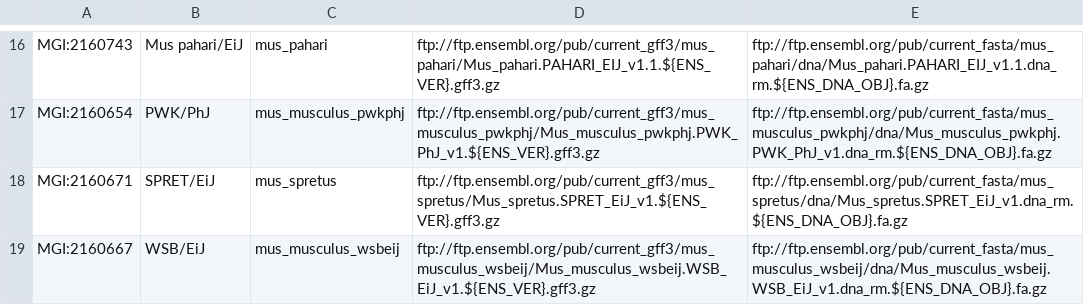
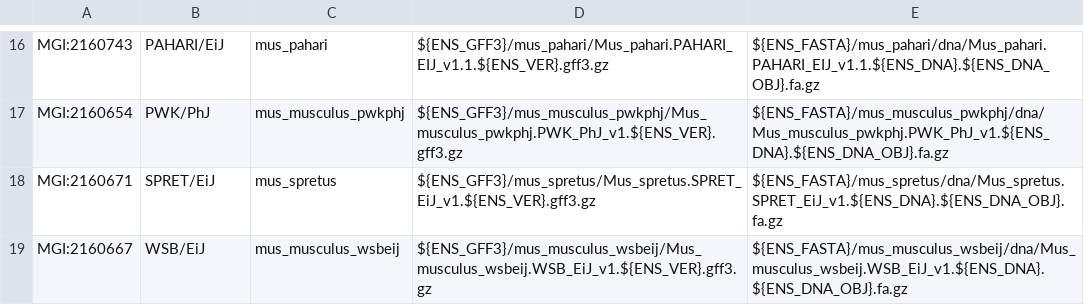
Before and after one commit to mgijax/mousemine_etl, a TSV file: bin/straindata/strains.v92.tsv, drawn as a sheet; only a part is shown, gaps mark what is left out; the diff covers the shown part only; the diff names each change by its address in the sheet, - before the commit and + after, or states it on an @@ line.

```diff
--- a/bin/straindata/strains.v92.tsv
+++ b/bin/straindata/strains.v92.tsv
-B16: Mus pahari/EiJ
+B16: PAHARI/EiJ
-D16: ftp://ftp.ensembl.org/pub/current_gff3/mus_pahari/Mus_pahari.PAHARI_EIJ_v1.1.${ENS_VER}.gff3.gz
+D16: ${ENS_GFF3}/mus_pahari/Mus_pahari.PAHARI_EIJ_v1.1.${ENS_VER}.gff3.gz
-E16: ftp://ftp.ensembl.org/pub/current_fasta/mus_pahari/dna/Mus_pahari.PAHARI_EIJ_v1.1.dna_rm.${ENS_DNA_OBJ}.fa.gz
+E16: ${ENS_FASTA}/mus_pahari/dna/Mus_pahari.PAHARI_EIJ_v1.1.${ENS_DNA}.${ENS_DNA_OBJ}.fa.gz
-D17: ftp://ftp.ensembl.org/pub/current_gff3/mus_musculus_pwkphj/Mus_musculus_pwkphj.PWK_PhJ_v1.${ENS_VER}.gff3.gz
+D17: ${ENS_GFF3}/mus_musculus_pwkphj/Mus_musculus_pwkphj.PWK_PhJ_v1.${ENS_VER}.gff3.gz
-E17: ftp://ftp.ensembl.org/pub/current_fasta/mus_musculus_pwkphj/dna/Mus_musculus_pwkphj.PWK_PhJ_v1.dna_rm.${ENS_DNA_OBJ}.fa.gz
+E17: ${ENS_FASTA}/mus_musculus_pwkphj/dna/Mus_musculus_pwkphj.PWK_PhJ_v1.${ENS_DNA}.${ENS_DNA_OBJ}.fa.gz
-D18: ftp://ftp.ensembl.org/pub/current_gff3/mus_spretus/Mus_spretus.SPRET_EiJ_v1.${ENS_VER}.gff3.gz
+D18: ${ENS_GFF3}/mus_spretus/Mus_spretus.SPRET_EiJ_v1.${ENS_VER}.gff3.gz
-E18: ftp://ftp.ensembl.org/pub/current_fasta/mus_spretus/dna/Mus_spretus.SPRET_EiJ_v1.dna_rm.${ENS_DNA_OBJ}.fa.gz
+E18: ${ENS_FASTA}/mus_spretus/dna/Mus_spretus.SPRET_EiJ_v1.${ENS_DNA}.${ENS_DNA_OBJ}.fa.gz
-D19: ftp://ftp.ensembl.org/pub/current_gff3/mus_musculus_wsbeij/Mus_musculus_wsbeij.WSB_EiJ_v1.${ENS_VER}.gff3.gz
+D19: ${ENS_GFF3}/mus_musculus_wsbeij/Mus_musculus_wsbeij.WSB_EiJ_v1.${ENS_VER}.gff3.gz
-E19: ftp://ftp.ensembl.org/pub/current_fasta/mus_musculus_wsbeij/dna/Mus_musculus_wsbeij.WSB_EiJ_v1.dna_rm.${ENS_DNA_OBJ}.fa.gz
+E19: ${ENS_FASTA}/mus_musculus_wsbeij/dna/Mus_musculus_wsbeij.WSB_EiJ_v1.${ENS_DNA}.${ENS_DNA_OBJ}.fa.gz
```
Also changed, not shown: 30 edited cells elsewhere in this file, bin/straindata/strains.tsv, 8 other files.
